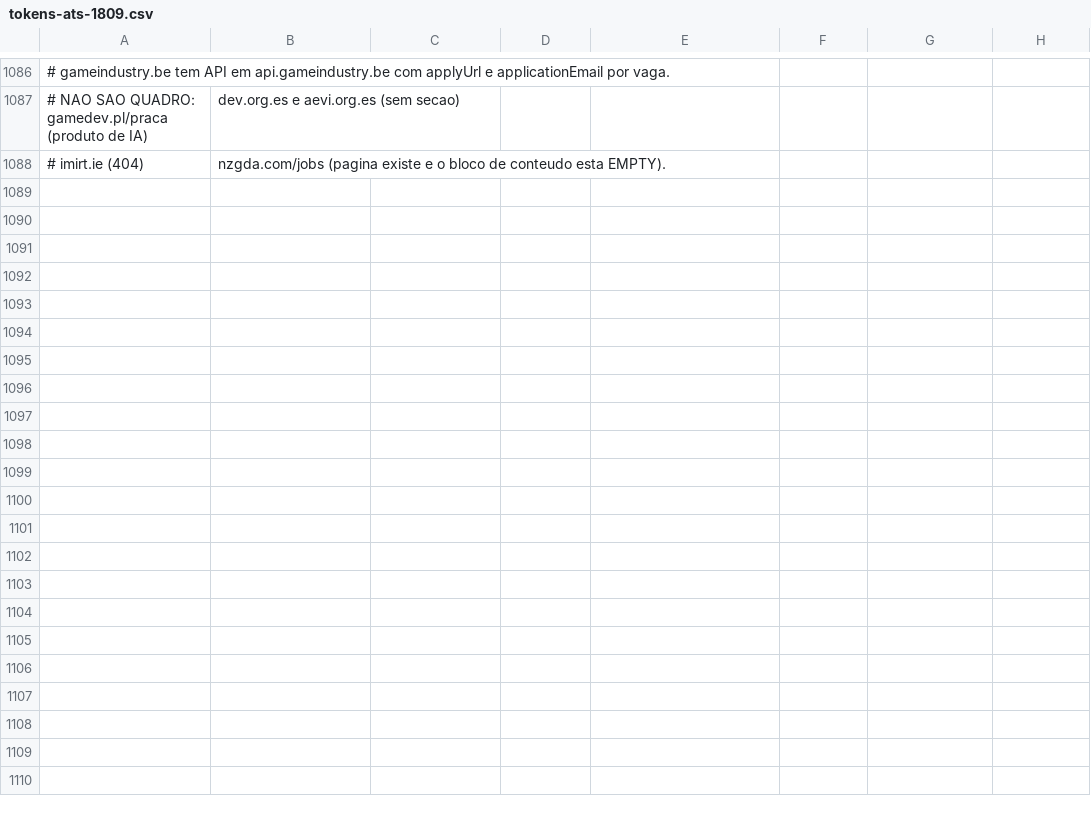
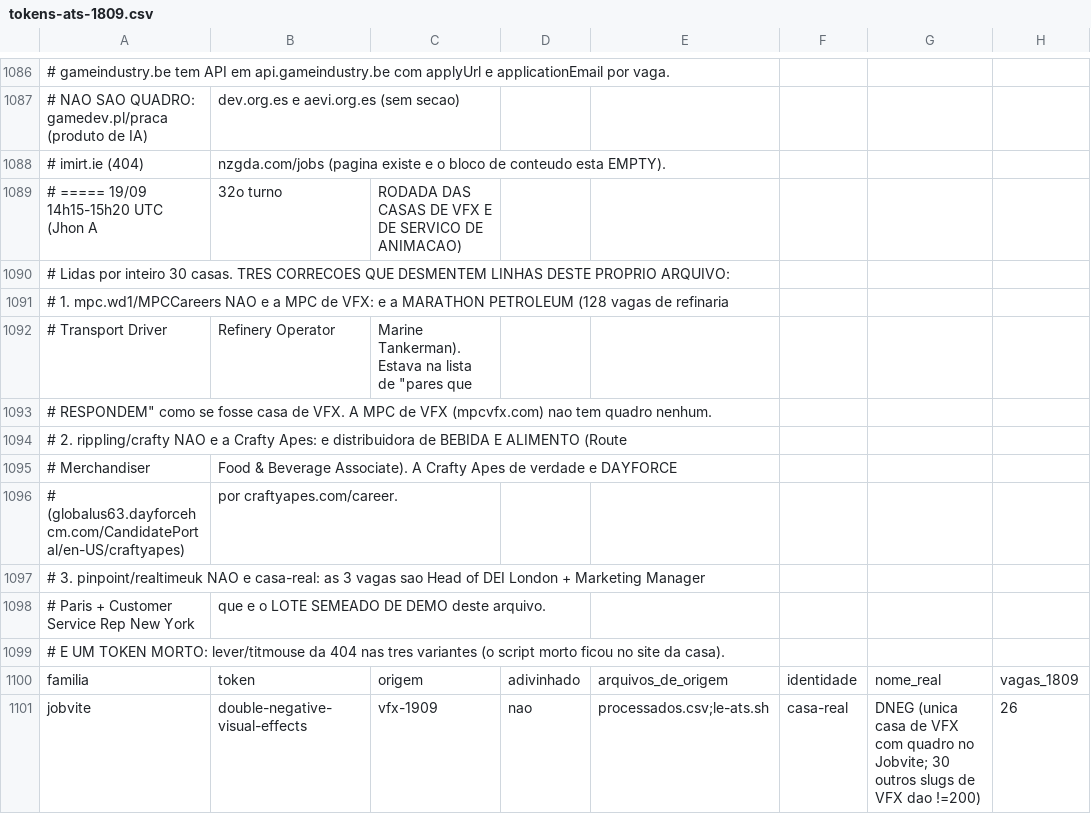
Before and after one commit to vinicavalcntiart/workbenchMA, a CSV file: automacao/tokens-ats-1809.csv, drawn as a sheet; only a part is shown, gaps mark what is left out; the diff covers the shown part only; the diff names each change by its address in the sheet, - before the commit and + after, or states it on an @@ line.

```diff
--- a/automacao/tokens-ats-1809.csv
+++ b/automacao/tokens-ats-1809.csv
+row 1089: # ===== 19/09 14h15-15h20 UTC (Jhon A | 32o turno | RODADA DAS CASAS DE VFX E DE SERVICO DE ANIMACAO)
+row 1090: # Lidas por inteiro 30 casas. TRES CORRECOES QUE DESMENTEM LINHAS DESTE PROPRIO ARQUIVO:
+row 1091: # 1. mpc.wd1/MPCCareers NAO e a MPC de VFX: e a MARATHON PETROLEUM (128 vagas de refinaria
+row 1092: # Transport Driver | Refinery Operator | Marine Tankerman). Estava na lista de "pares que
+row 1093: # RESPONDEM" como se fosse casa de VFX. A MPC de VFX (mpcvfx.com) nao tem quadro nenhum.
+row 1094: # 2. rippling/crafty NAO e a Crafty Apes: e distribuidora de BEBIDA E ALIMENTO (Route
+row 1095: # Merchandiser | Food & Beverage Associate). A Crafty Apes de verdade e DAYFORCE
+row 1096: # (globalus63.dayforcehcm.com/CandidatePortal/en-US/craftyapes) | por craftyapes.com/career.
+row 1097: # 3. pinpoint/realtimeuk NAO e casa-real: as 3 vagas sao Head of DEI London + Marketing Manager
+row 1098: # Paris + Customer Service Rep New York | que e o LOTE SEMEADO DE DEMO deste arquivo.
+row 1099: # E UM TOKEN MORTO: lever/titmouse da 404 nas tres variantes (o script morto ficou no site da casa).
+row 1100: familia | token | origem | adivinhado | arquivos_de_origem | identidade | nome_real | vagas_1809
+row 1101: jobvite | double-negative-visual-effects | vfx-1909 | nao | processados.csv;le-ats.sh | casa-real | DNEG (unica casa de VFX com quadro no Jobvite; 30 outros slugs de VFX dao !=200) | 26
```
Also changed, not shown: 12 added rows elsewhere in this file, enviados.csv, 4 other files.
